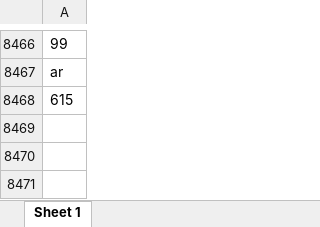
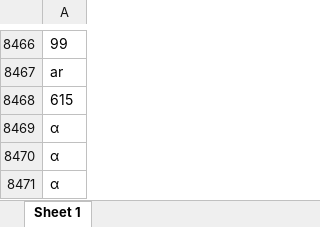
Before and after one commit to JulFriedrich/miRetrieve, an Excel workbook: data-raw/stopwords.xlsx, sheet Sheet 1, drawn as a sheet; only a part is shown, gaps mark what is left out; values as stored, in another font and other column widths than the file's, no borders; the diff names each change by its address in the sheet, - before the commit and + after, or states it on an @@ line.

```diff
--- a/data-raw/stopwords.xlsx (sheet Sheet 1)
+++ b/data-raw/stopwords.xlsx (sheet Sheet 1)
+row 8469: α
+row 8470: α
+row 8471: α
```
Also changed, not shown: 11 other files.
